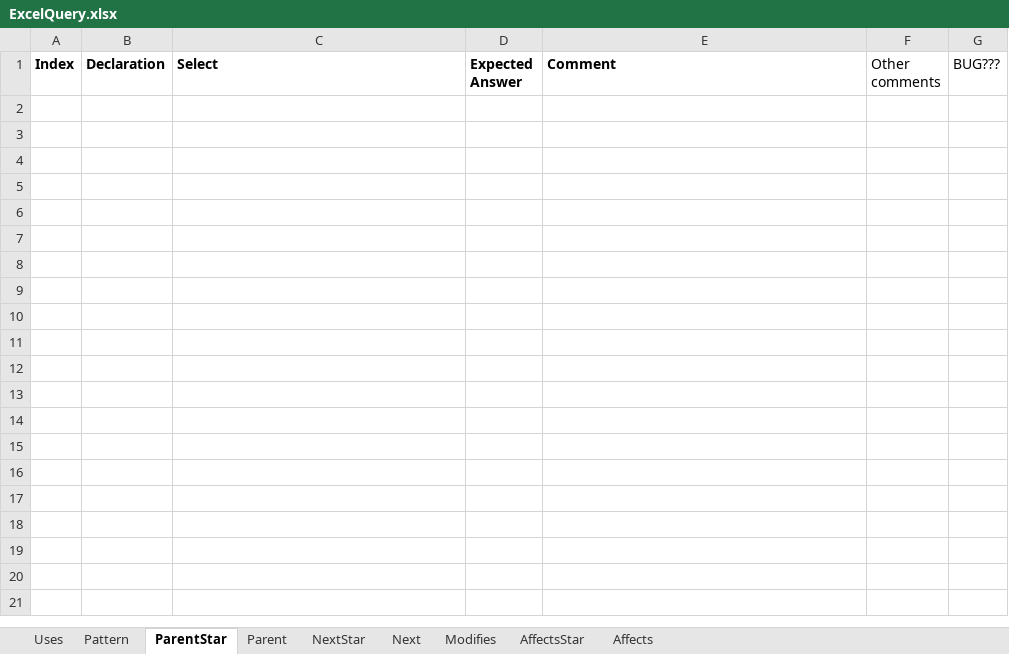
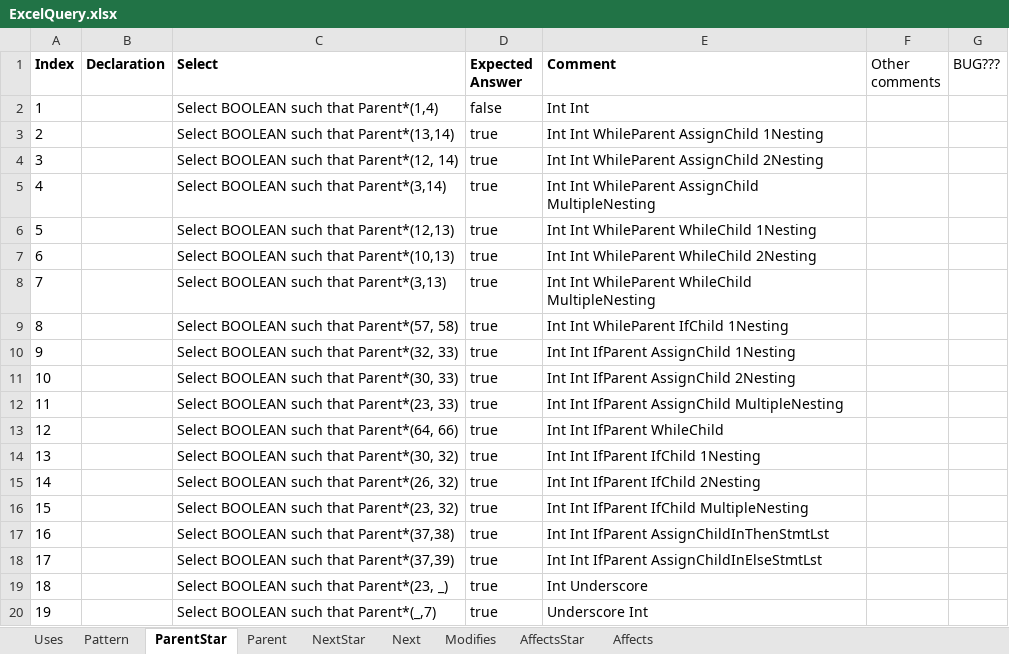
Before and after one commit to ChuaPingChan/SpaXI, an Excel workbook: AutomaticProjectTesting_Aug2015_VS2015/EmptyGeneralTesting/Release/Test10_Loop/ExcelQuery.xlsx, sheet ParentStar, drawn as a sheet; only a part is shown; values as stored, in another font and other column widths than the file's, no borders; conditional formats not drawn; the diff covers the shown part only; the diff names each change by its address in the sheet, - before the commit and + after, or states it on an @@ line.

Commit message:
Add test for parent star

```diff
--- a/AutomaticProjectTesting_Aug2015_VS2015/EmptyGeneralTesting/Release/Test10_Loop/ExcelQuery.xlsx (sheet ParentStar)
+++ b/AutomaticProjectTesting_Aug2015_VS2015/EmptyGeneralTesting/Release/Test10_Loop/ExcelQuery.xlsx (sheet ParentStar)
+row 2: 1 |  | Select BOOLEAN such that Parent*(1,4) | false | Int Int
+row 3: 2 |  | Select BOOLEAN such that Parent*(13,14) | true | Int Int WhileParent AssignChild 1Nesting
+row 4: 3 |  | Select BOOLEAN such that Parent*(12, 14) | true | Int Int WhileParent AssignChild 2Nesting
+row 5: 4 |  | Select BOOLEAN such that Parent*(3,14) | true | Int Int WhileParent AssignChild MultipleNesting
+row 6: 5 |  | Select BOOLEAN such that Parent*(12,13) | true | Int Int WhileParent WhileChild 1Nesting
+row 7: 6 |  | Select BOOLEAN such that Parent*(10,13) | true | Int Int WhileParent WhileChild 2Nesting
+row 8: 7 |  | Select BOOLEAN such that Parent*(3,13) | true | Int Int WhileParent WhileChild MultipleNesting
+row 9: 8 |  | Select BOOLEAN such that Parent*(57, 58) | true | Int Int WhileParent IfChild 1Nesting
+row 10: 9 |  | Select BOOLEAN such that Parent*(32, 33) | true | Int Int IfParent AssignChild 1Nesting
+row 11: 10 |  | Select BOOLEAN such that Parent*(30, 33) | true | Int Int IfParent AssignChild 2Nesting
+row 12: 11 |  | Select BOOLEAN such that Parent*(23, 33) | true | Int Int IfParent AssignChild MultipleNesting
+row 13: 12 |  | Select BOOLEAN such that Parent*(64, 66) | true | Int Int IfParent WhileChild
+row 14: 13 |  | Select BOOLEAN such that Parent*(30, 32) | true | Int Int IfParent IfChild 1Nesting
+row 15: 14 |  | Select BOOLEAN such that Parent*(26, 32) | true | Int Int IfParent IfChild 2Nesting
+row 16: 15 |  | Select BOOLEAN such that Parent*(23, 32) | true | Int Int IfParent IfChild MultipleNesting
+row 17: 16 |  | Select BOOLEAN such that Parent*(37,38) | true | Int Int IfParent AssignChildInThenStmtLst
+row 18: 17 |  | Select BOOLEAN such that Parent*(37,39) | true | Int Int IfParent AssignChildInElseStmtLst
+row 19: 18 |  | Select BOOLEAN such that Parent*(23, _) | true | Int Underscore
+row 20: 19 |  | Select BOOLEAN such that Parent*(_,7) | true | Underscore Int
```
Also changed, not shown: 83 added rows elsewhere in this sheet, sheet Parent, 4 other files.
